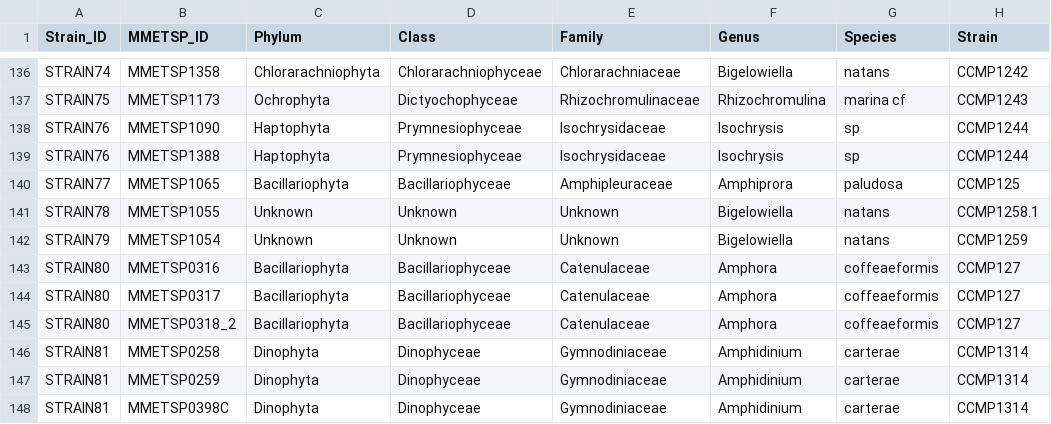
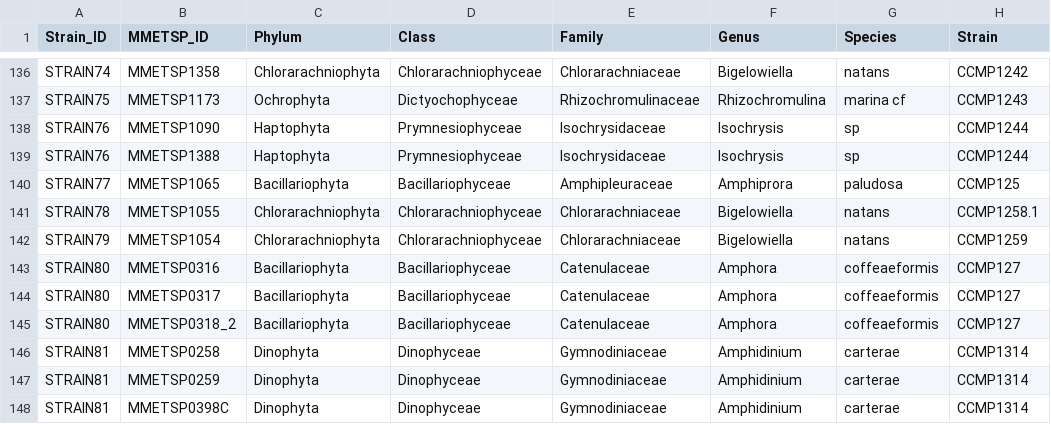
Before and after one commit to marinebugs/MMETSP, a CSV file: MMETSP_listing.csv, drawn as a sheet; only a part is shown, gaps mark what is left out; the diff names each change by its address in the sheet, - before the commit and + after, or states it on an @@ line.

Commit message:
edit missing clades

```diff
--- a/MMETSP_listing.csv
+++ b/MMETSP_listing.csv
-C141:C142 (Phylum): Unknown
+C141:C142 (Phylum): Chlorarachniophyta
-D141:D142 (Class): Unknown
+D141:D142 (Class): Chlorarachniophyceae
-E141:E142 (Family): Unknown
+E141:E142 (Family): Chlorarachniaceae
```
